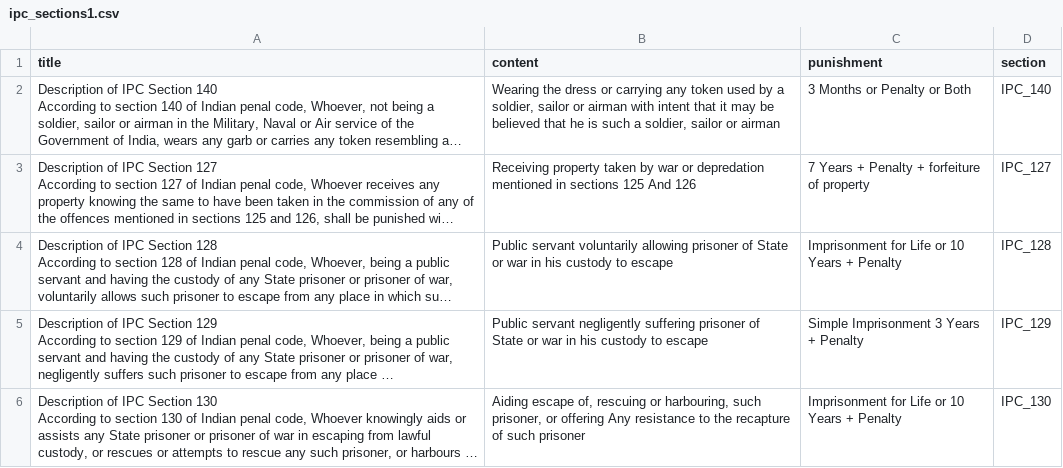
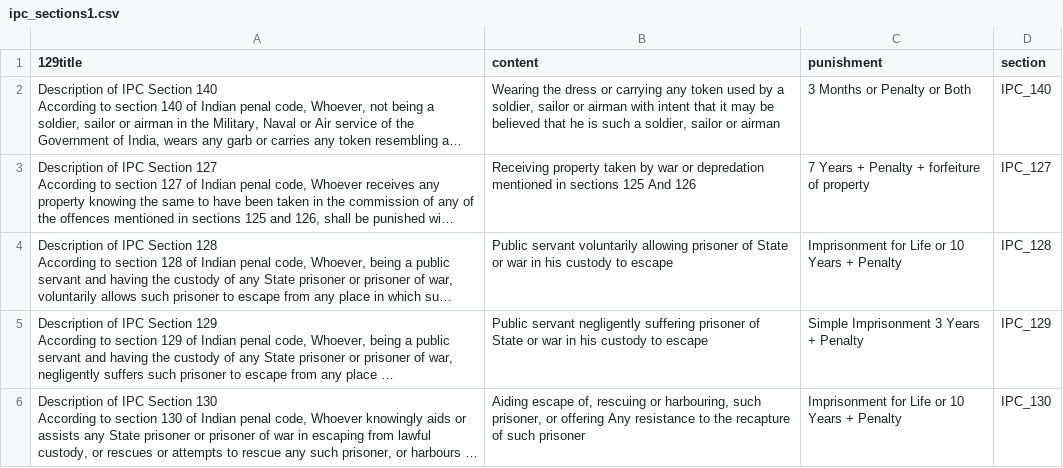
Before and after one commit to RagavanElavarasan/LegalChatBotApp, a CSV file: backend/ipc_sections1.csv, drawn as a sheet; only a part is shown; long unchanged cells end in …; the diff names each change by its address in the sheet, - before the commit and + after, or states it on an @@ line.

```diff
--- a/backend/ipc_sections1.csv
+++ b/backend/ipc_sections1.csv
-A1: title
+A1: 129title
```
Also changed, not shown: 17 other files.
